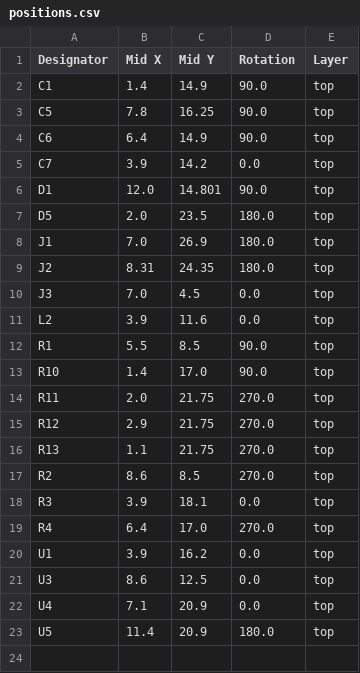
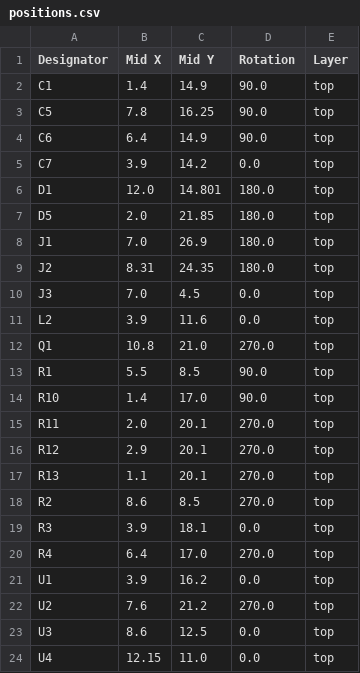
Before and after one commit to revk/Tasmotizer-PCB, a CSV file: PCB/Tas3/production/positions.csv, drawn as a sheet.

```diff
--- a/PCB/Tas3/production/positions.csv
+++ b/PCB/Tas3/production/positions.csv
@@ -5,4 +5,4 @@ C6,6.4,14.9,90.0,top
 C7,3.9,14.2,0.0,top
-D1,12.0,14.801,90.0,top
-D5,2.0,23.5,180.0,top
+D1,12.0,14.801,180.0,top
+D5,2.0,21.85,180.0,top
 J1,7.0,26.9,180.0,top
@@ -11,7 +11,8 @@ J3,7.0,4.5,0.0,top
 L2,3.9,11.6,0.0,top
+Q1,10.8,21.0,270.0,top
 R1,5.5,8.5,90.0,top
 R10,1.4,17.0,90.0,top
-R11,2.0,21.75,270.0,top
-R12,2.9,21.75,270.0,top
-R13,1.1,21.75,270.0,top
+R11,2.0,20.1,270.0,top
+R12,2.9,20.1,270.0,top
+R13,1.1,20.1,270.0,top
 R2,8.6,8.5,270.0,top
@@ -20,4 +21,4 @@ R4,6.4,17.0,270.0,top
 U1,3.9,16.2,0.0,top
+U2,7.6,21.2,270.0,top
 U3,8.6,12.5,0.0,top
-U4,7.1,20.9,0.0,top
-U5,11.4,20.9,180.0,top
+U4,12.15,11.0,0.0,top
```
Also changed, not shown: PCB/Tas3/production/bom.csv, 5 other files.
